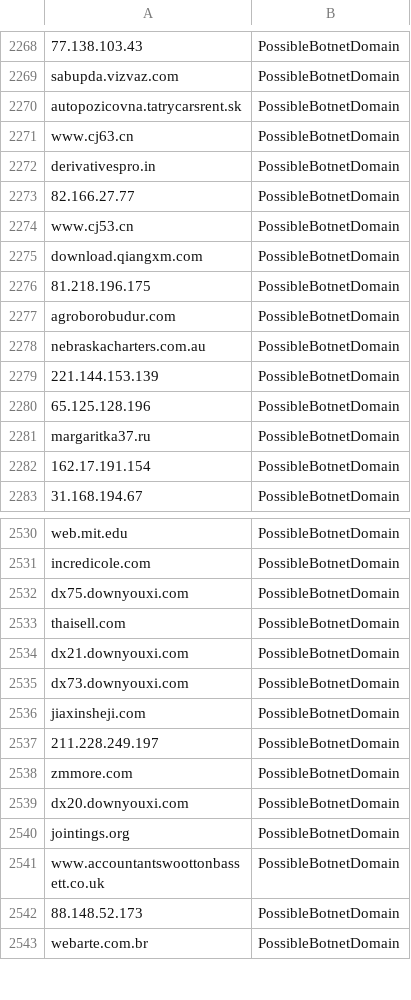
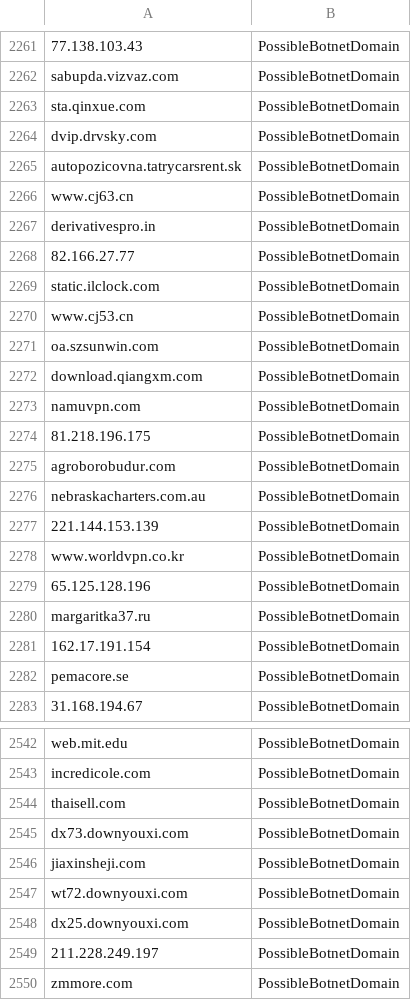
Before and after one commit to DesertFoxBG/desertfoxbg.github.io, a CSV file: domainFeed.csv, drawn as a sheet; only a part is shown, gaps mark what is left out; the shorter side is filled out with more unchanged rows; removed rows and columns are numbered as before the commit, all else as after; the diff covers the shown part only; the diff names each change by its address in the sheet, - before the commit and + after, or states it on an @@ line.

Commit message:
2019-12-29 11:01:28.408963

```diff
--- a/domainFeed.csv
+++ b/domainFeed.csv
+row 2263: sta.qinxue.com | PossibleBotnetDomain
@@ row 2835 moved to row 2264: dvip.drvsky.com @@
@@ row 2836 moved to row 2269: static.ilclock.com @@
+row 2271: oa.szsunwin.com | PossibleBotnetDomain
+row 2273: namuvpn.com | PossibleBotnetDomain
+row 2278: www.worldvpn.co.kr | PossibleBotnetDomain
+row 2282: pemacore.se | PossibleBotnetDomain
-row 2532: dx75.downyouxi.com | PossibleBotnetDomain
-row 2534: dx21.downyouxi.com | PossibleBotnetDomain
@@ row 2808 moved to row 2547: wt72.downyouxi.com @@
+row 2548: dx25.downyouxi.com | PossibleBotnetDomain
```
Also changed, not shown: 32 added rows, 33 removed rows, 6 moved rows and 3 edited cells elsewhere in this file.
